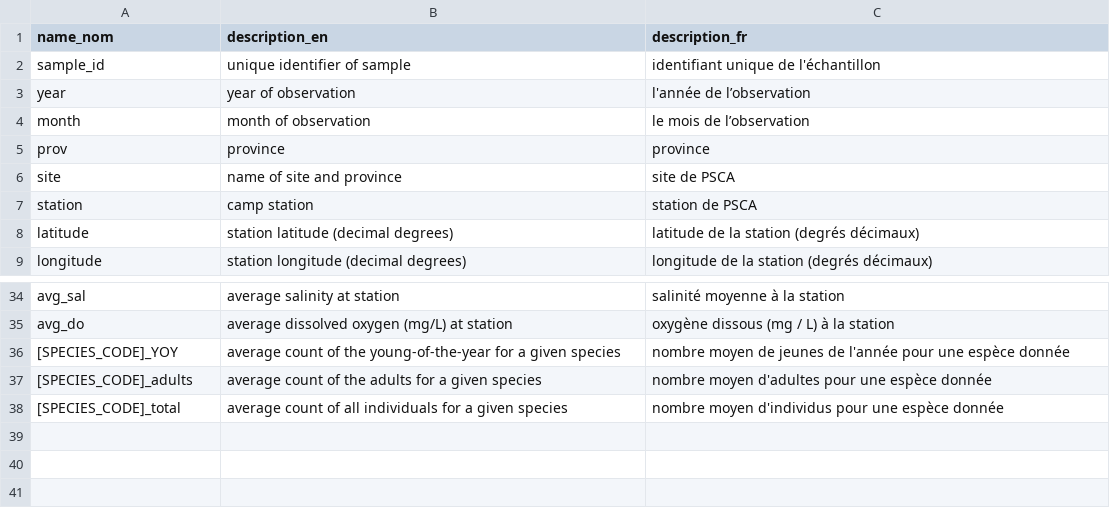
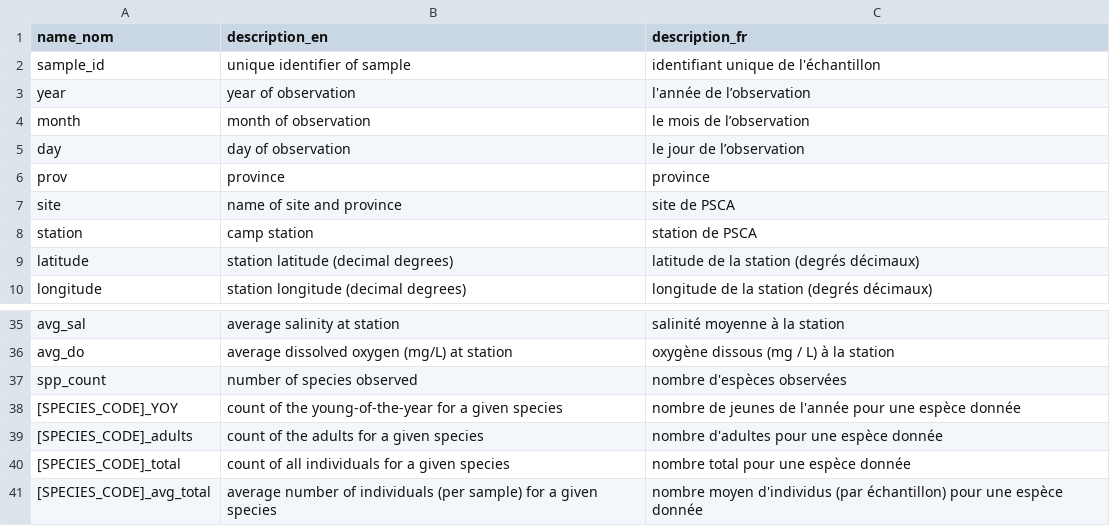
Before and after one commit to dfo-gulf-science/fgp-datasets, a CSV file: camp/camp_data_dictionary.csv, drawn as a sheet; only a part is shown, gaps mark what is left out.

Commit message:
camp update

```diff
--- a/camp/camp_data_dictionary.csv
+++ b/camp/camp_data_dictionary.csv
@@ -4,2 +4,3 @@ year,year of observation,l'année de l’observation
 month,month of observation,le mois de l’observation
+day,day of observation,le jour de l’observation
 prov,province,province
@@ -35,4 +36,6 @@ avg_sal,average salinity at station,salinité moyenne à la station
 avg_do,average dissolved oxygen (mg/L) at station,oxygène dissous (mg / L) à la station
-[SPECIES_CODE]_YOY,average count of the young-of-the-year for a given species,nombre moyen de jeunes de l'année pour une espèce donnée
-[SPECIES_CODE]_adults,average count of the adults for a given species,nombre moyen d'adultes pour une espèce donnée
-[SPECIES_CODE]_total,average count of all individuals for a given species,nombre moyen d'individus pour une espèce donnée
+spp_count,number of species observed,nombre d'espèces observées
+[SPECIES_CODE]_YOY,count of the young-of-the-year for a given species,nombre de jeunes de l'année pour une espèce donnée
+[SPECIES_CODE]_adults,count of the adults for a given species,nombre d'adultes pour une espèce donnée
+[SPECIES_CODE]_total,count of all individuals for a given species,nombre total pour une espèce donnée
+[SPECIES_CODE]_avg_total,average number of individuals (per sample) for a given species,nombre moyen d'individus (par échantillon) pour une espèce donnée
```
